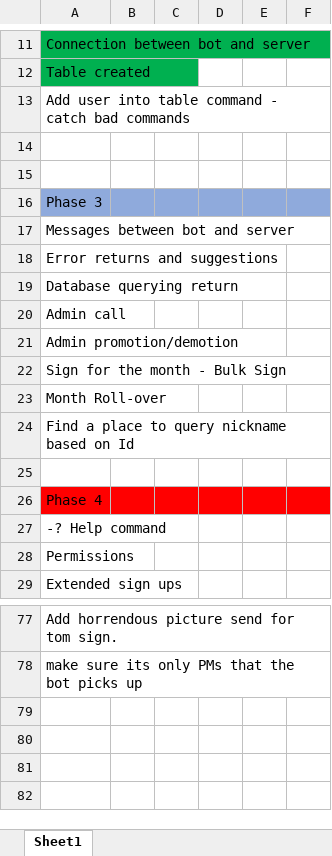
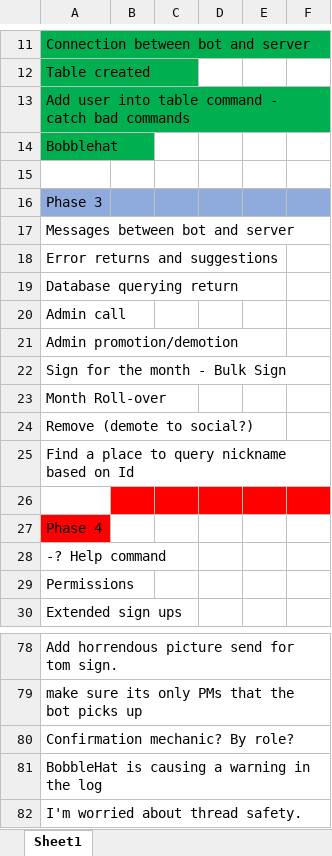
Before and after one commit to bleasdal3/SLM-Sign-Bot, an Excel workbook: DesignDoc.xlsx, sheet Sheet1, drawn as a sheet; only a part is shown, gaps mark what is left out; values as stored, in another font and other column widths than the file's, no borders; addresses are those after the commit; the diff covers the shown part only; the diff names each change by its address in the sheet, - before the commit and + after, or states it on an @@ line.

```diff
--- a/DesignDoc.xlsx (sheet Sheet1)
+++ b/DesignDoc.xlsx (sheet Sheet1)
-A13:A14 fill: none
+A13:A14 fill: #00B050
-A14: (empty)
+A14: Bobblehat
+row 24: Remove (demote to social?)
-B26:F26 fill: none
+B26:F26 fill: #FF0000
-B27:F27 fill: #FF0000
+B27:F27 fill: none
+row 80: Confirmation mechanic? By role?
+row 81: BobbleHat is causing a warning in the log
+row 82: I'm worried about thread safety.
```
Also changed, not shown: 3 added rows, 3 removed rows, 18 edited cells and cell formats elsewhere in this sheet, 4 other files.
